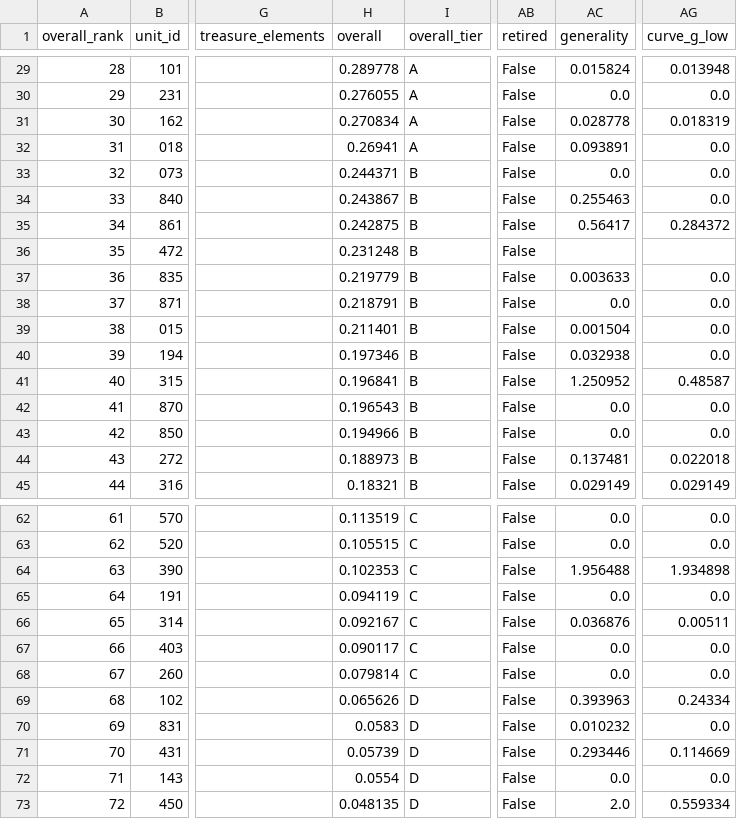
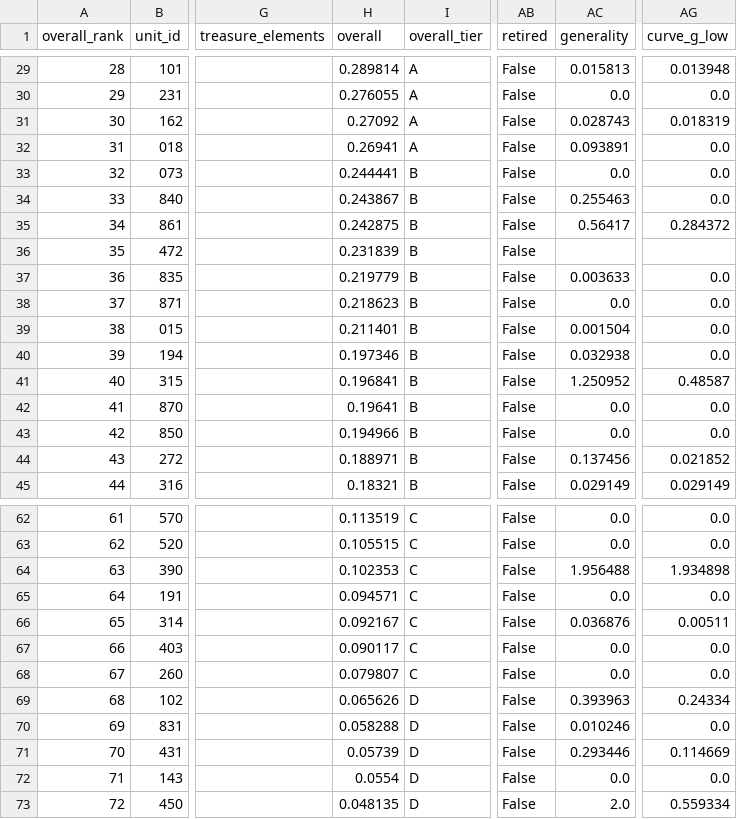
Before and after one commit to Jgaram/nikke-analysis, a CSV file: data/processed/metrics_overall_tiers.csv, drawn as a sheet; only a part is shown, gaps mark what is left out; the diff covers the shown part only; the diff names each change by its address in the sheet, - before the commit and + after, or states it on an @@ line.

```diff
--- a/data/processed/metrics_overall_tiers.csv
+++ b/data/processed/metrics_overall_tiers.csv
-H29 (overall): 0.289778
+H29 (overall): 0.289814
-AC29 (generality): 0.015824
+AC29 (generality): 0.015813
-H31 (overall): 0.270834
+H31 (overall): 0.27092
-AC31 (generality): 0.028778
+AC31 (generality): 0.028743
-H33 (overall): 0.244371
+H33 (overall): 0.244441
-H36 (overall): 0.231248
+H36 (overall): 0.231839
-H38 (overall): 0.218791
+H38 (overall): 0.218623
-H42 (overall): 0.196543
+H42 (overall): 0.19641
-H44 (overall): 0.188973
+H44 (overall): 0.188971
-AC44 (generality): 0.137481
+AC44 (generality): 0.137456
-AG44 (curve_g_low): 0.022018
+AG44 (curve_g_low): 0.021852
-H65 (overall): 0.094119
+H65 (overall): 0.094571
-H68 (overall): 0.079814
+H68 (overall): 0.079807
-H70 (overall): 0.0583
+H70 (overall): 0.058288
-AC70 (generality): 0.010232
+AC70 (generality): 0.010246
```
Also changed, not shown: 66 edited cells elsewhere in this file, data/processed/metrics_element_tiers.csv, data/processed/metrics_meta_shift.csv, 13 other files.
